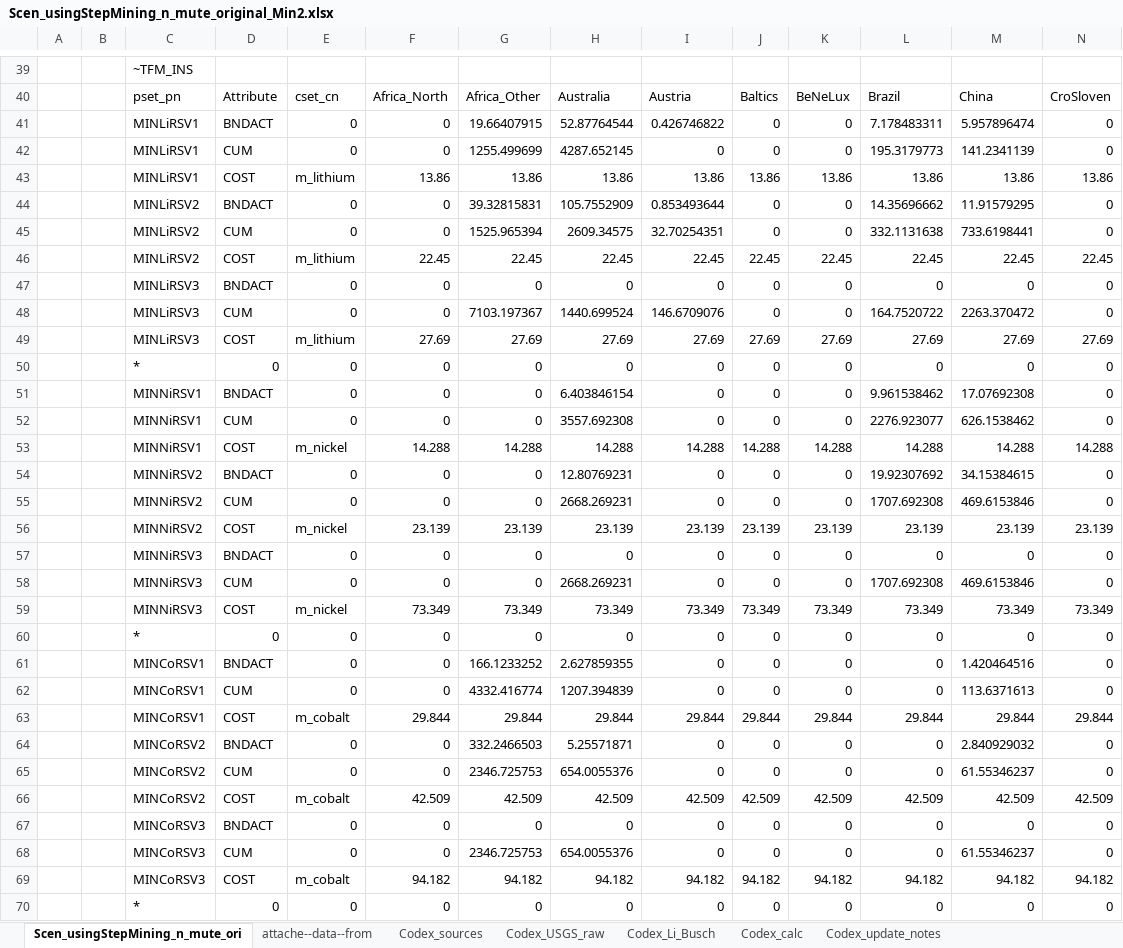
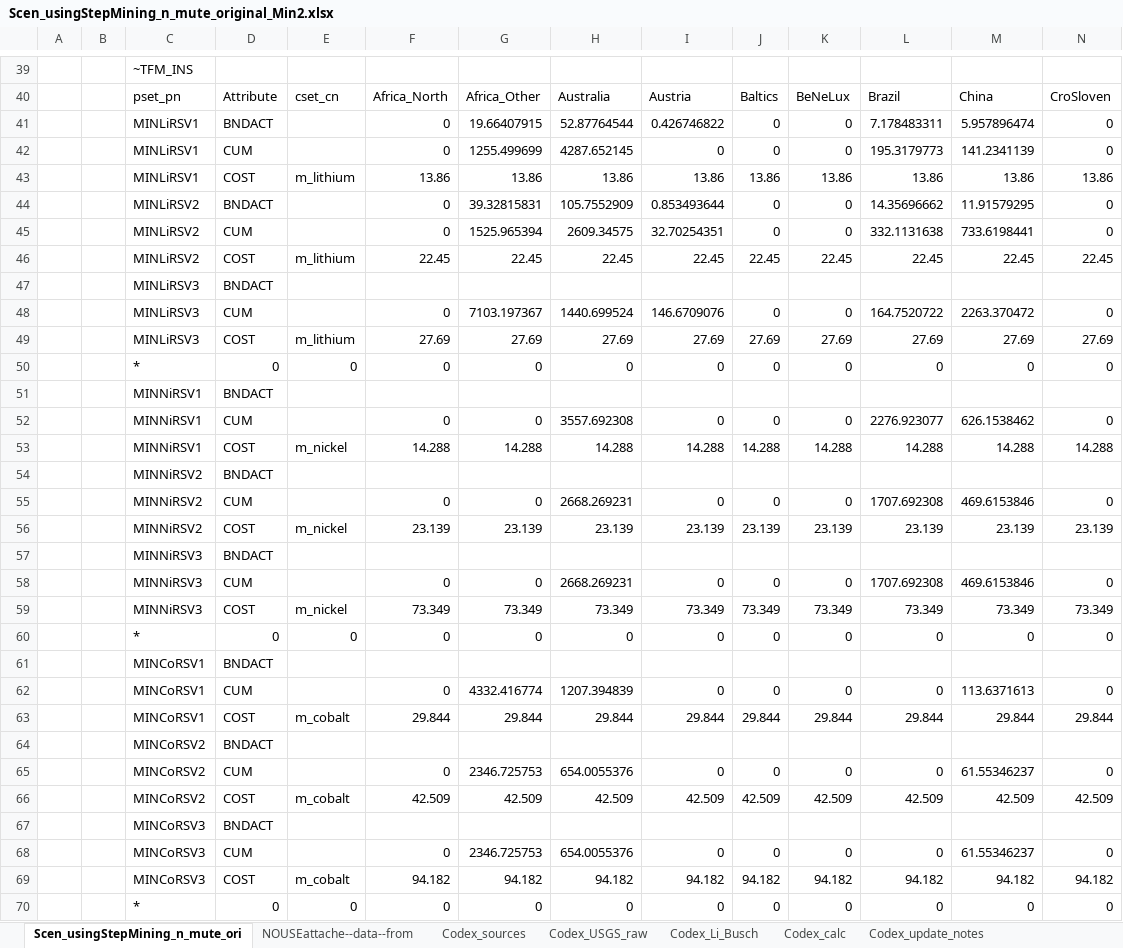
Before and after one commit to seanli12354/KiNESYS_BattCircularity-main, an Excel workbook: SuppXLS/Scen_usingStepMining_n_mute_original_Min2.xlsx, sheet Scen_usingStepMining_n_mute_ori, drawn as a sheet; only a part is shown, gaps mark what is left out; values as stored, in another font and other column widths than the file's, no borders; removed rows and columns are numbered as before the commit, all else as after; rows hold the shown columns only; the diff covers the shown part only; the diff names each change by its address in the sheet, - before the commit and + after, or states it on an @@ line.

Commit message:
Add files via upload

```diff
--- a/SuppXLS/Scen_usingStepMining_n_mute_original_Min2.xlsx (sheet Scen_usingStepMining_n_mute_ori)
+++ b/SuppXLS/Scen_usingStepMining_n_mute_original_Min2.xlsx (sheet Scen_usingStepMining_n_mute_ori)
-sheet tab: attache--data--from
+sheet tab: NOUSEattache--data--from
-E41:E42: 0
+E41:E42: (empty)
-E44:E45: 0
+E44:E45: (empty)
-row 47:  |  | MINLiRSV3 | BNDACT | 0 | 0 | 0 | 0 | 0 | 0 | 0 | 0 | 0 | 0
+row 47:  |  | MINLiRSV3 | BNDACT
-E48: 0
+E48: (empty)
-row 51:  |  | MINNiRSV1 | BNDACT | 0 | 0 | 0 | 6.403846154 | 0 | 0 | 0 | 9.961538462 | 17.07692308 | 0
+row 51:  |  | MINNiRSV1 | BNDACT
-E52: 0
+E52: (empty)
-row 54:  |  | MINNiRSV2 | BNDACT | 0 | 0 | 0 | 12.80769231 | 0 | 0 | 0 | 19.92307692 | 34.15384615 | 0
+row 54:  |  | MINNiRSV2 | BNDACT
-E55: 0
+E55: (empty)
-row 57:  |  | MINNiRSV3 | BNDACT | 0 | 0 | 0 | 0 | 0 | 0 | 0 | 0 | 0 | 0
+row 57:  |  | MINNiRSV3 | BNDACT
-E58: 0
+E58: (empty)
-row 61:  |  | MINCoRSV1 | BNDACT | 0 | 0 | 166.1233252 | 2.627859355 | 0 | 0 | 0 | 0 | 1.420464516 | 0
+row 61:  |  | MINCoRSV1 | BNDACT
-E62: 0
+E62: (empty)
-row 64:  |  | MINCoRSV2 | BNDACT | 0 | 0 | 332.2466503 | 5.25571871 | 0 | 0 | 0 | 0 | 2.840929032 | 0
+row 64:  |  | MINCoRSV2 | BNDACT
-E65: 0
+E65: (empty)
-row 67:  |  | MINCoRSV3 | BNDACT | 0 | 0 | 0 | 0 | 0 | 0 | 0 | 0 | 0 | 0
+row 67:  |  | MINCoRSV3 | BNDACT
-E68: 0
+E68: (empty)
```
Also changed, not shown: 13 added rows, 13 removed rows and 151 edited cells elsewhere in this sheet.
